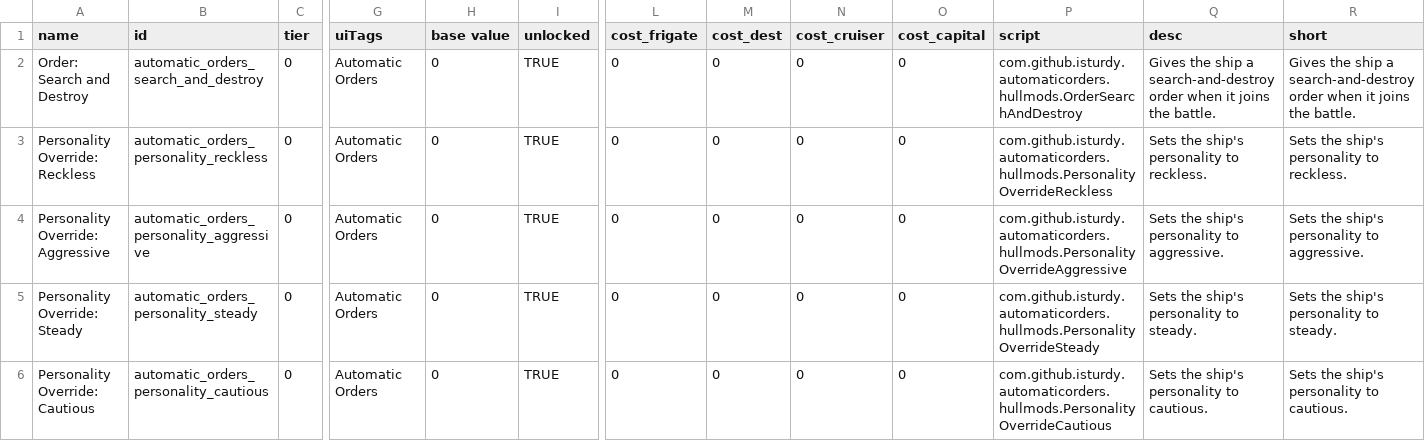
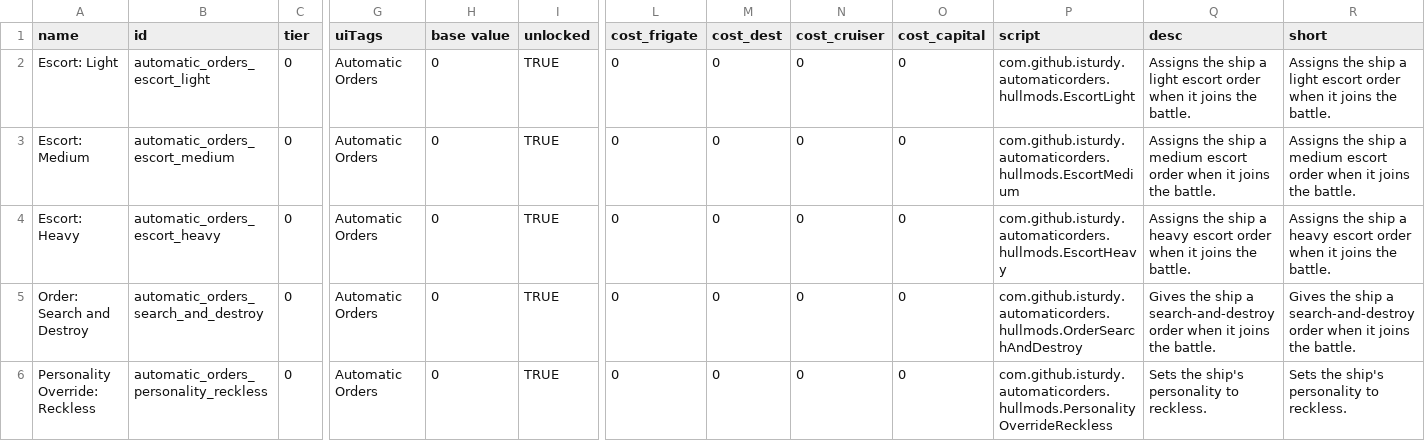
Before and after one commit to isturdy/automatic-orders, a CSV file: mod/data/hullmods/hull_mods.csv, drawn as a sheet; only a part is shown, gaps mark what is left out; the shorter side is filled out with more unchanged rows; rows hold the shown columns only; the diff names each change by its address in the sheet, - before the commit and + after, or states it on an @@ line.

Commit message:
Add escort hullmods

```diff
--- a/mod/data/hullmods/hull_mods.csv
+++ b/mod/data/hullmods/hull_mods.csv
+row 2: Escort: Light | automatic_orders_escort_light | 0 | Automatic Orders | 0 | TRUE | 0 | 0 | 0 | 0 | com.github.isturdy.automaticorders.hullmods.EscortLight | Assigns the ship a light escort order when it joins the battle. | Assigns the ship a light escort order when it joins the battle.
+row 3: Escort: Medium | automatic_orders_escort_medium | 0 | Automatic Orders | 0 | TRUE | 0 | 0 | 0 | 0 | com.github.isturdy.automaticorders.hullmods.EscortMedium | Assigns the ship a medium escort order when it joins the battle. | Assigns the ship a medium escort order when it joins the battle.
+row 4: Escort: Heavy | automatic_orders_escort_heavy | 0 | Automatic Orders | 0 | TRUE | 0 | 0 | 0 | 0 | com.github.isturdy.automaticorders.hullmods.EscortHeavy | Assigns the ship a heavy escort order when it joins the battle. | Assigns the ship a heavy escort order when it joins the battle.
```
Also changed, not shown: 5 other files.
